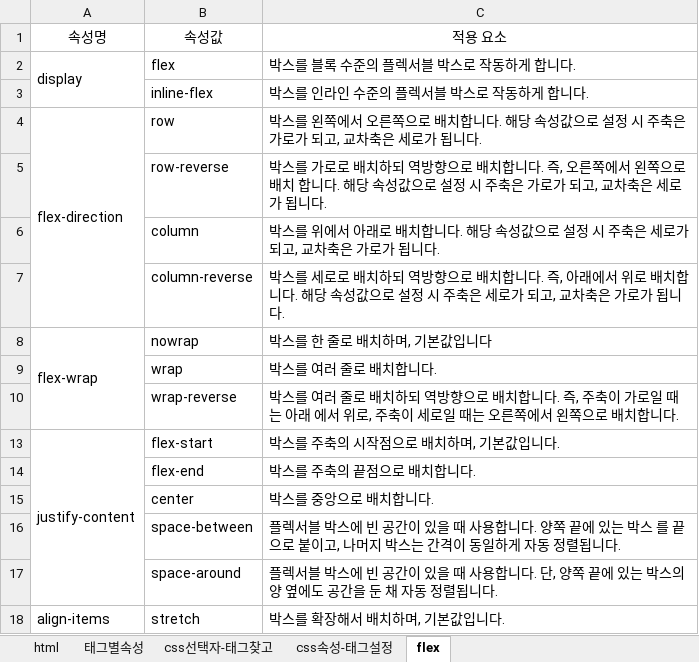
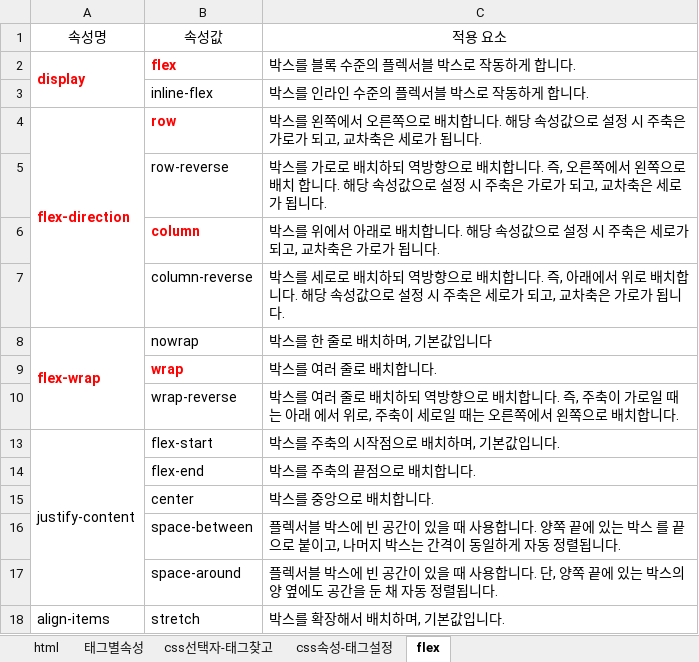
Before and after one commit to s486017/htmlcss, an Excel workbook: st00.docs/html&css정리.20190615.xlsx, sheet flex, drawn as a sheet; only a part is shown; values as stored, in another font and other column widths than the file's, no borders; the diff names each change by its address in the sheet, - before the commit and + after, or states it on an @@ line.

```diff
--- a/st00.docs/html&css정리.20190615.xlsx (sheet flex)
+++ b/st00.docs/html&css정리.20190615.xlsx (sheet flex)
@@ A2:B2 bold: off → on, text colour: black → #FF0000 @@
@@ A4:B4 bold: off → on, text colour: black → #FF0000 @@
@@ B6 bold: off → on, text colour: black → #FF0000 @@
@@ A8 bold: off → on, text colour: black → #FF0000 @@
@@ B9 bold: off → on, text colour: black → #FF0000 @@
```
Also changed, not shown: sheet css선택자-태그찾고, sheet css속성-태그설정, 13 other files.
